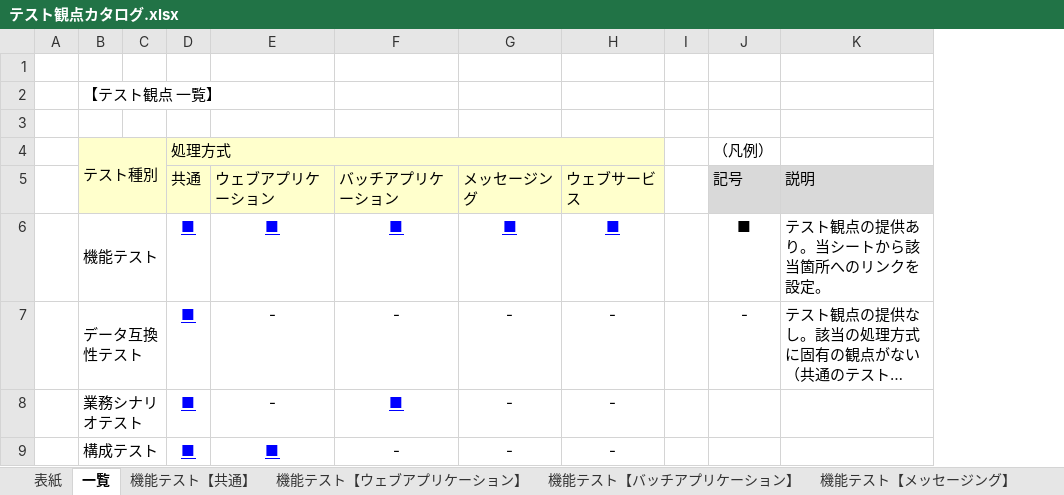
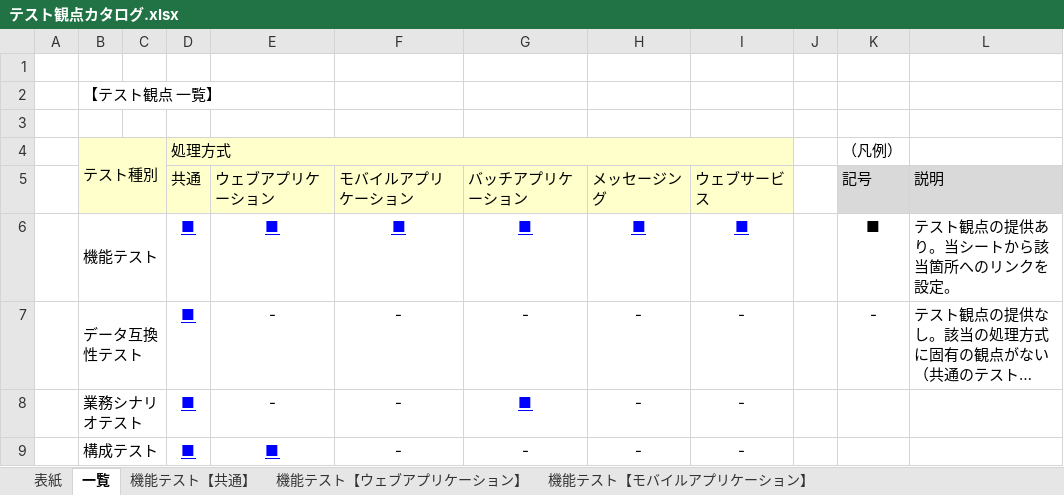
Before and after one commit to Fintan-contents/testing-viewpoint, an Excel workbook: docs/テスト観点カタログ.xlsx, sheet 一覧, drawn as a sheet; only a part is shown; long unchanged cells end in …; values as stored, in another font and other column widths than the file's, no borders; the diff names each change by its address in the sheet, - before the commit and + after, or states it on an @@ line.

```diff
--- a/docs/テスト観点カタログ.xlsx (sheet 一覧)
+++ b/docs/テスト観点カタログ.xlsx (sheet 一覧)
+sheet tab: 機能テスト【モバイルアプリケーション】
+column F, rows 5-9: モバイルアプリケーション | ■ | - | - | -
```
Also changed, not shown: sheet 機能テスト【ウェブアプリケーション】, sheet 性能テスト、ストレステストなど, sheet 表紙, formulas that keep their value, charts or pictures, docs/テスト種別カタログ.xlsx, 2 other files.
